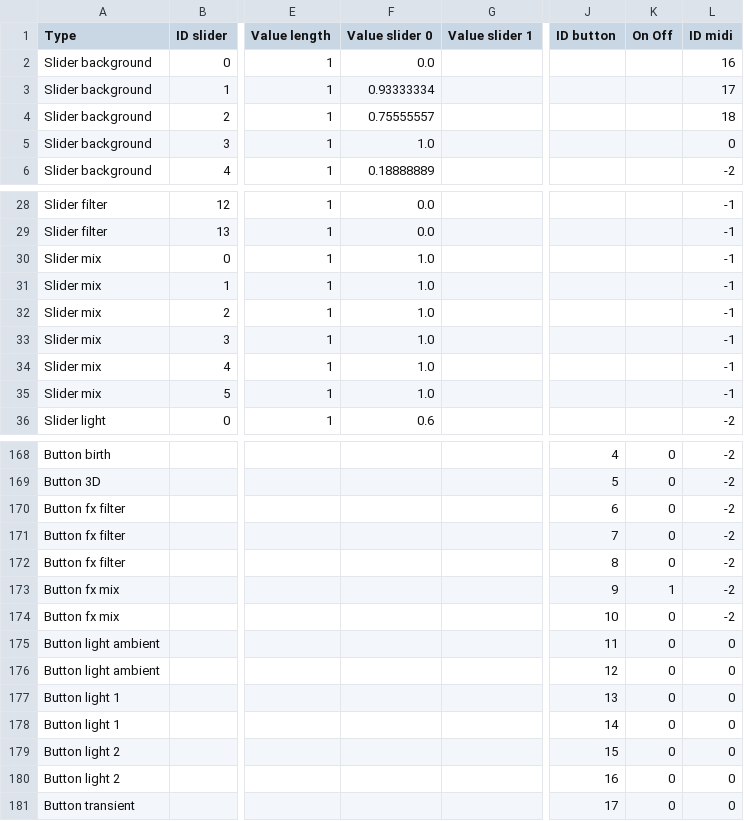
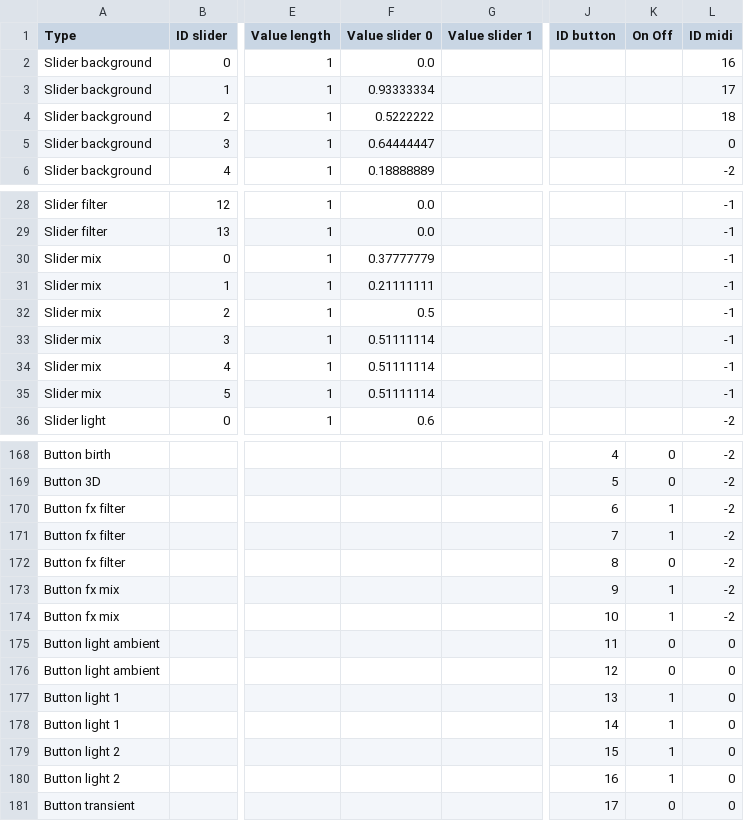
Before and after one commit to knupel/ROMANESCO-Processing, a CSV file: src/sources/autosave.csv, drawn as a sheet; only a part is shown, gaps mark what is left out; the diff covers the shown part only; the diff names each change by its address in the sheet, - before the commit and + after, or states it on an @@ line.

```diff
--- a/src/sources/autosave.csv
+++ b/src/sources/autosave.csv
-F4 (Value slider 0): 0.75555557
+F4 (Value slider 0): 0.5222222
-F5 (Value slider 0): 1.0
+F5 (Value slider 0): 0.64444447
-F30 (Value slider 0): 1.0
+F30 (Value slider 0): 0.37777779
-F31 (Value slider 0): 1.0
+F31 (Value slider 0): 0.21111111
-F32 (Value slider 0): 1.0
+F32 (Value slider 0): 0.5
-F33:F35 (Value slider 0): 1.0
+F33:F35 (Value slider 0): 0.51111114
-K170:K171 (On Off): 0
+K170:K171 (On Off): 1
-K174 (On Off): 0
+K174 (On Off): 1
-K177:K180 (On Off): 0
+K177:K180 (On Off): 1
```
Also changed, not shown: 9 edited cells elsewhere in this file, 10 other files.
